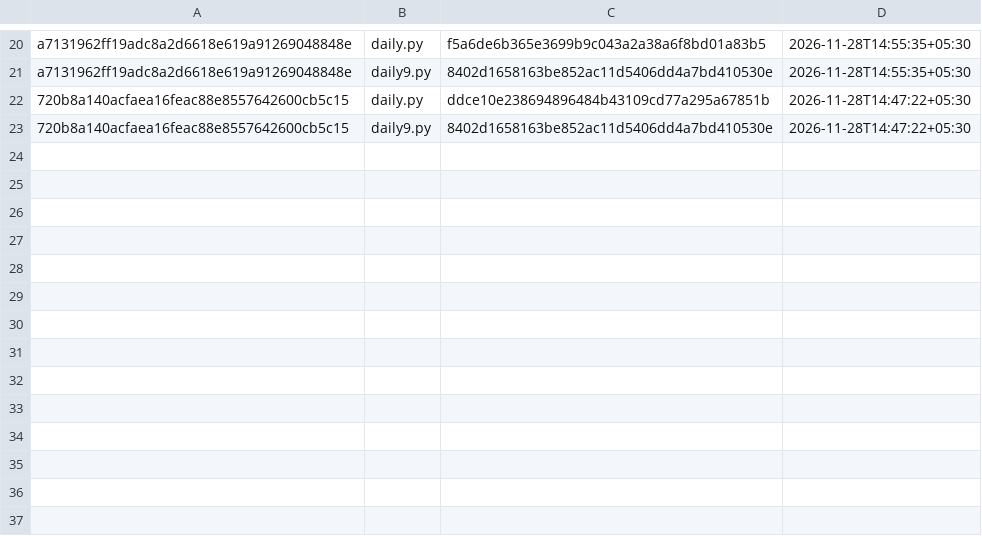
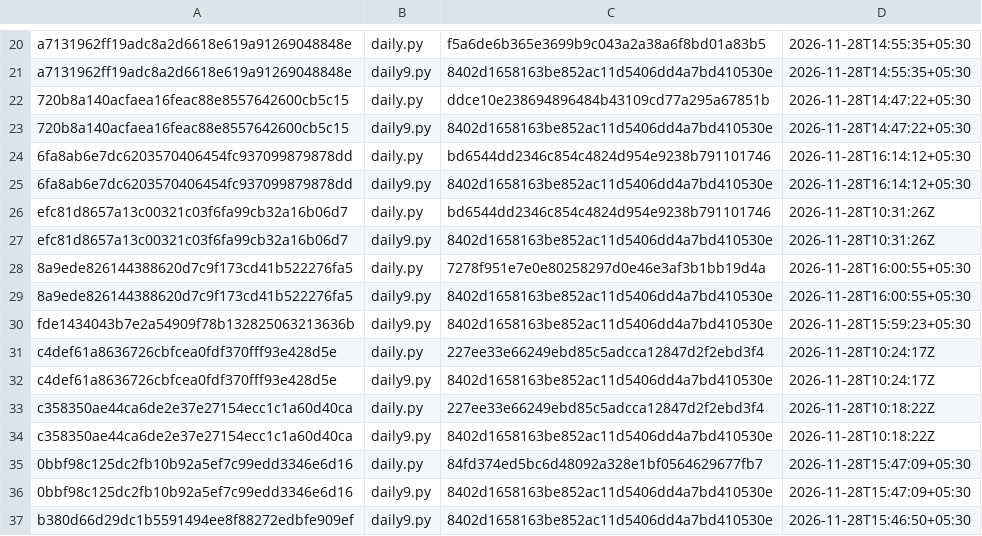
Before and after one commit to filmyodyssey-pixel/sc-archive, a TSV file: plaintext/index.tsv, drawn as a sheet; only a part is shown, gaps mark what is left out.

```diff
--- a/plaintext/index.tsv
+++ b/plaintext/index.tsv
@@ -23 +23,15 @@ a7131962ff19adc8a2d6618e619a91269048848e	daily9.py	8402d1658163be852ac11d5406dd4
 720b8a140acfaea16feac88e8557642600cb5c15	daily9.py	8402d1658163be852ac11d5406dd4a7bd410530e	2026-11-28T14:47:22+05:30
+6fa8ab6e7dc6203570406454fc937099879878dd	daily.py	bd6544dd2346c854c4824d954e9238b791101746	2026-11-28T16:14:12+05:30
+6fa8ab6e7dc6203570406454fc937099879878dd	daily9.py	8402d1658163be852ac11d5406dd4a7bd410530e	2026-11-28T16:14:12+05:30
+efc81d8657a13c00321c03f6fa99cb32a16b06d7	daily.py	bd6544dd2346c854c4824d954e9238b791101746	2026-11-28T10:31:26Z
+efc81d8657a13c00321c03f6fa99cb32a16b06d7	daily9.py	8402d1658163be852ac11d5406dd4a7bd410530e	2026-11-28T10:31:26Z
+8a9ede826144388620d7c9f173cd41b522276fa5	daily.py	7278f951e7e0e80258297d0e46e3af3b1bb19d4a	2026-11-28T16:00:55+05:30
+8a9ede826144388620d7c9f173cd41b522276fa5	daily9.py	8402d1658163be852ac11d5406dd4a7bd410530e	2026-11-28T16:00:55+05:30
+fde1434043b7e2a54909f78b132825063213636b	daily9.py	8402d1658163be852ac11d5406dd4a7bd410530e	2026-11-28T15:59:23+05:30
+c4def61a8636726cbfcea0fdf370fff93e428d5e	daily.py	227ee33e66249ebd85c5adcca12847d2f2ebd3f4	2026-11-28T10:24:17Z
+c4def61a8636726cbfcea0fdf370fff93e428d5e	daily9.py	8402d1658163be852ac11d5406dd4a7bd410530e	2026-11-28T10:24:17Z
+c358350ae44ca6de2e37e27154ecc1c1a60d40ca	daily.py	227ee33e66249ebd85c5adcca12847d2f2ebd3f4	2026-11-28T10:18:22Z
+c358350ae44ca6de2e37e27154ecc1c1a60d40ca	daily9.py	8402d1658163be852ac11d5406dd4a7bd410530e	2026-11-28T10:18:22Z
+0bbf98c125dc2fb10b92a5ef7c99edd3346e6d16	daily.py	84fd374ed5bc6d48092a328e1bf0564629677fb7	2026-11-28T15:47:09+05:30
+0bbf98c125dc2fb10b92a5ef7c99edd3346e6d16	daily9.py	8402d1658163be852ac11d5406dd4a7bd410530e	2026-11-28T15:47:09+05:30
+b380d66d29dc1b5591494ee8f88272edbfe909ef	daily9.py	8402d1658163be852ac11d5406dd4a7bd410530e	2026-11-28T15:46:50+05:30
```
Also changed, not shown: commits.tsv, 7 other files.
